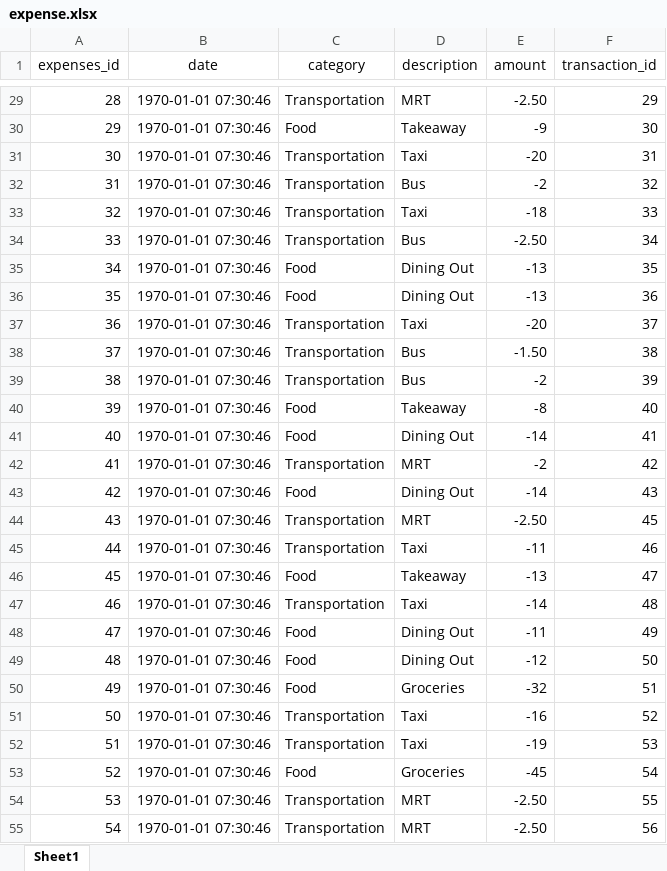
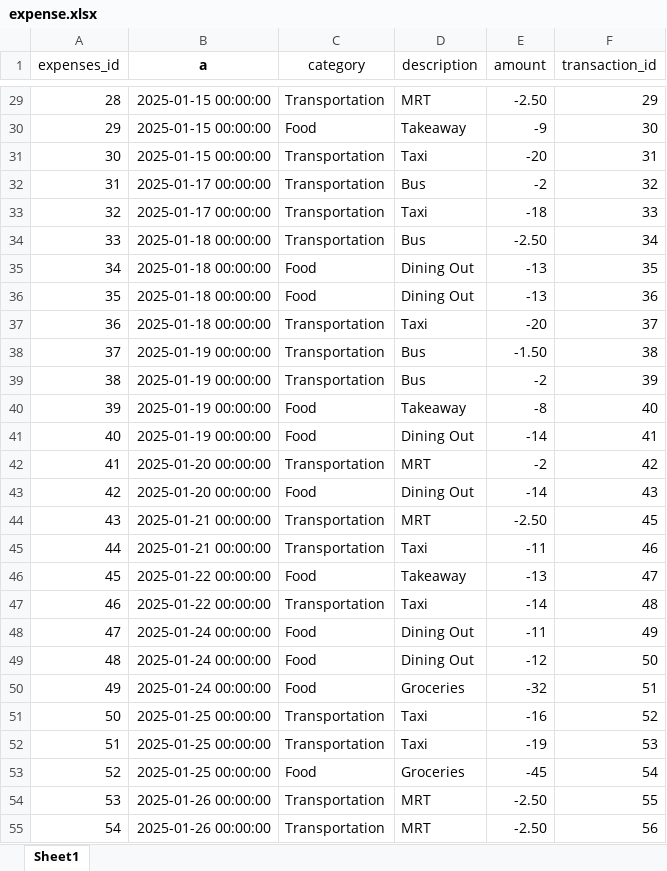
Before and after one commit to jeanettez19/python-project, an Excel workbook: Assignment3(Python_Project)/data/expense.xlsx, sheet Sheet1, drawn as a sheet; only a part is shown, gaps mark what is left out; values as stored, in another font and other column widths than the file's, no borders; the diff covers the shown part only; the diff names each change by its address in the sheet, - before the commit and + after, or states it on an @@ line.

```diff
--- a/Assignment3(Python_Project)/data/expense.xlsx (sheet Sheet1)
+++ b/Assignment3(Python_Project)/data/expense.xlsx (sheet Sheet1)
-B1: date
+B1: a
-B1 bold: off
+B1 bold: on
-B29:B31 (a): 1970-01-01 07:30:46
+B29:B31 (a): 2025-01-15 00:00:00
-B32:B33 (a): 1970-01-01 07:30:46
+B32:B33 (a): 2025-01-17 00:00:00
-B34:B37 (a): 1970-01-01 07:30:46
+B34:B37 (a): 2025-01-18 00:00:00
-B38:B41 (a): 1970-01-01 07:30:46
+B38:B41 (a): 2025-01-19 00:00:00
-B42:B43 (a): 1970-01-01 07:30:46
+B42:B43 (a): 2025-01-20 00:00:00
-B44:B45 (a): 1970-01-01 07:30:46
+B44:B45 (a): 2025-01-21 00:00:00
-B46:B47 (a): 1970-01-01 07:30:46
+B46:B47 (a): 2025-01-22 00:00:00
-B48:B50 (a): 1970-01-01 07:30:46
+B48:B50 (a): 2025-01-24 00:00:00
-B51:B53 (a): 1970-01-01 07:30:46
+B51:B53 (a): 2025-01-25 00:00:00
-B54:B55 (a): 1970-01-01 07:30:46
+B54:B55 (a): 2025-01-26 00:00:00
```
Also changed, not shown: 240 edited cells elsewhere in this sheet, Assignment3(Python_Project)/data/budgets.xlsx, Assignment3(Python_Project)/data/datagen_new.xlsx, 1 other file.
